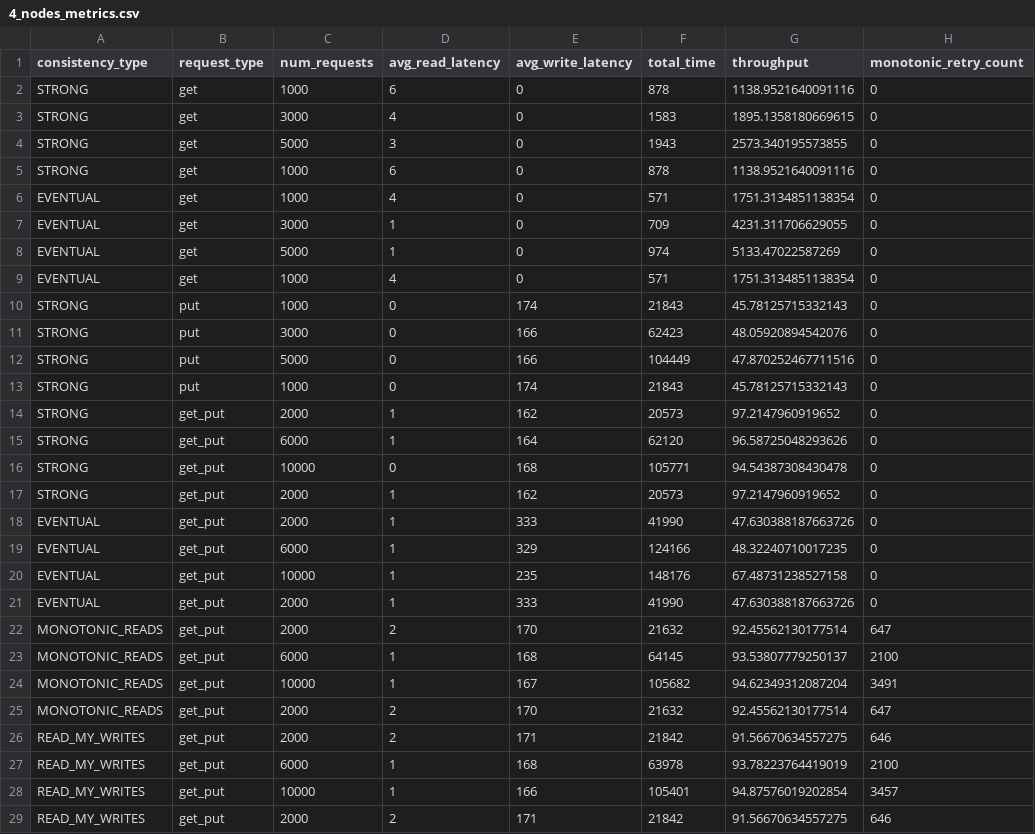
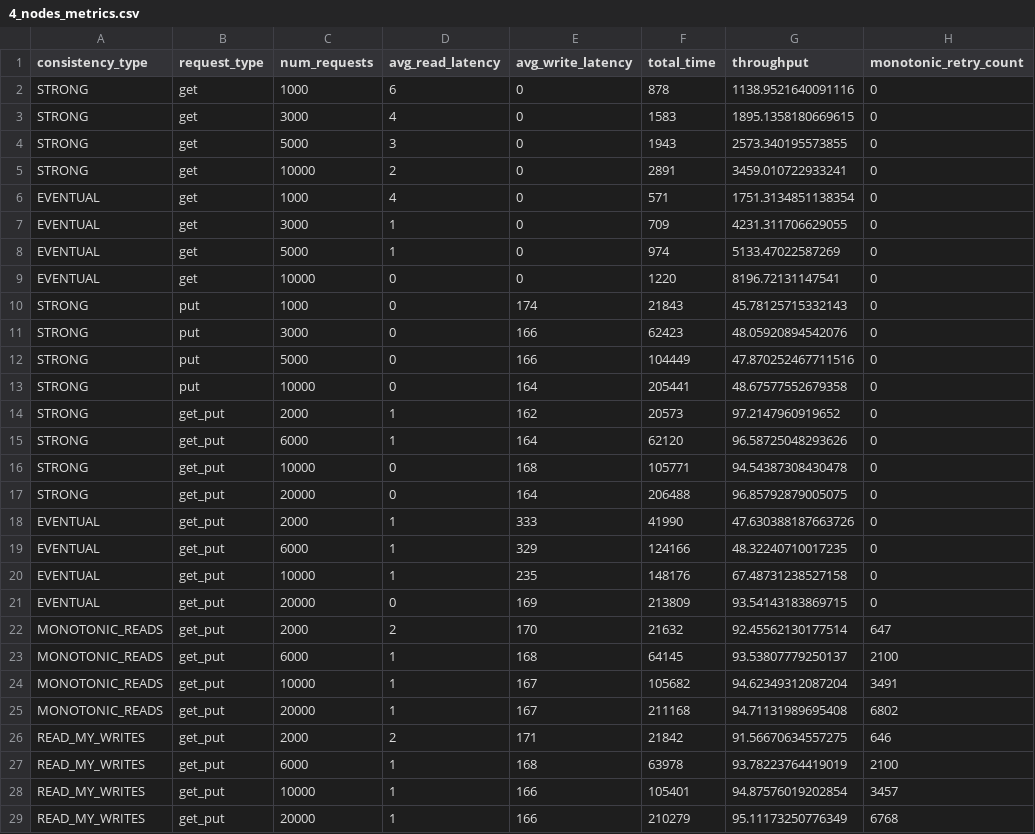
Before and after one commit to preethamks2016/ReplicatedDatabase, a CSV file: 4_nodes_metrics.csv, drawn as a sheet.

```diff
--- a/4_nodes_metrics.csv
+++ b/4_nodes_metrics.csv
@@ -4,3 +4,3 @@
 "STRONG","get","5000","3","0","1943","2573.340195573855","0"
-"STRONG","get","1000","6","0","878","1138.9521640091116","0"
+"STRONG","get","10000","2","0","2891","3459.010722933241","0"
 "EVENTUAL","get","1000","4","0","571","1751.3134851138354","0"
@@ -8,3 +8,3 @@
 "EVENTUAL","get","5000","1","0","974","5133.47022587269","0"
-"EVENTUAL","get","1000","4","0","571","1751.3134851138354","0"
+"EVENTUAL","get","10000","0","0","1220","8196.72131147541","0"
 "STRONG","put","1000","0","174","21843","45.78125715332143","0"
@@ -12,3 +12,3 @@
 "STRONG","put","5000","0","166","104449","47.870252467711516","0"
-"STRONG","put","1000","0","174","21843","45.78125715332143","0"
+"STRONG","put","10000","0","164","205441","48.67577552679358","0"
 "STRONG","get_put","2000","1","162","20573","97.2147960919652","0"
@@ -16,3 +16,3 @@
 "STRONG","get_put","10000","0","168","105771","94.54387308430478","0"
-"STRONG","get_put","2000","1","162","20573","97.2147960919652","0"
+"STRONG","get_put","20000","0","164","206488","96.85792879005075","0"
 "EVENTUAL","get_put","2000","1","333","41990","47.630388187663726","0"
@@ -20,3 +20,3 @@
 "EVENTUAL","get_put","10000","1","235","148176","67.48731238527158","0"
-"EVENTUAL","get_put","2000","1","333","41990","47.630388187663726","0"
+"EVENTUAL","get_put","20000","0","169","213809","93.54143183869715","0"
 "MONOTONIC_READS","get_put","2000","2","170","21632","92.45562130177514","647"
@@ -24,3 +24,3 @@
 "MONOTONIC_READS","get_put","10000","1","167","105682","94.62349312087204","3491"
-"MONOTONIC_READS","get_put","2000","2","170","21632","92.45562130177514","647"
+"MONOTONIC_READS","get_put","20000","1","167","211168","94.71131989695408","6802"
 "READ_MY_WRITES","get_put","2000","2","171","21842","91.56670634557275","646"
@@ -28,2 +28,2 @@
 "READ_MY_WRITES","get_put","10000","1","166","105401","94.87576019202854","3457"
-"READ_MY_WRITES","get_put","2000","2","171","21842","91.56670634557275","646"
+"READ_MY_WRITES","get_put","20000","1","166","210279","95.11173250776349","6768"
```
Also changed, not shown: 2_nodes_metrics.csv, 3_nodes_metrics.csv, 7 other files.
